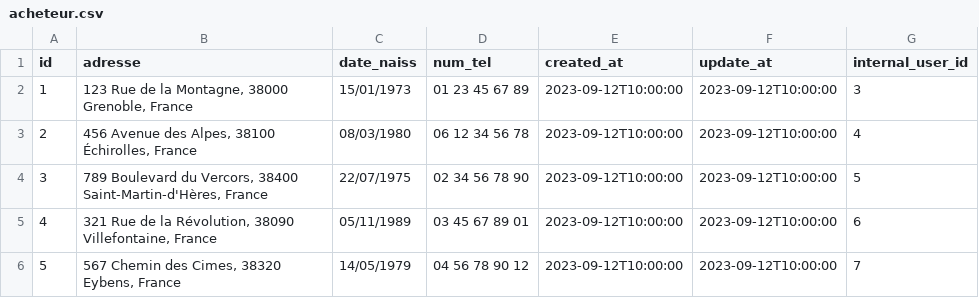
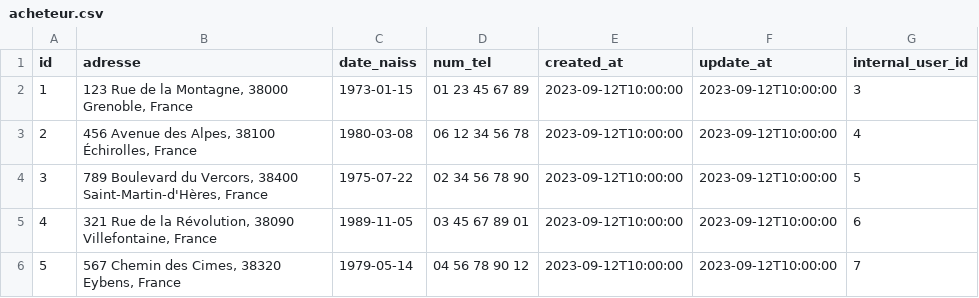
Before and after one commit to deschcla/ECOM-Art-Courses, a CSV file: src/main/resources/config/liquibase/fake-data/acheteur.csv, drawn as a sheet.

Commit message:
fix bug in date of birth in acheteur

```diff
--- a/src/main/resources/config/liquibase/fake-data/acheteur.csv
+++ b/src/main/resources/config/liquibase/fake-data/acheteur.csv
@@ -1,6 +1,6 @@
 id;adresse;date_naiss;num_tel;created_at;update_at;internal_user_id
-1;123 Rue de la Montagne, 38000 Grenoble, France;15/01/1973;01 23 45 67 89;2023-09-12T10:00:00;2023-09-12T10:00:00;3
-2;456 Avenue des Alpes, 38100 Échirolles, France;08/03/1980;06 12 34 56 78;2023-09-12T10:00:00;2023-09-12T10:00:00;4
-3;789 Boulevard du Vercors, 38400 Saint-Martin-d'Hères, France;22/07/1975;02 34 56 78 90;2023-09-12T10:00:00;2023-09-12T10:00:00;5
-4;321 Rue de la Révolution, 38090 Villefontaine, France;05/11/1989;03 45 67 89 01;2023-09-12T10:00:00;2023-09-12T10:00:00;6
-5;567 Chemin des Cimes, 38320 Eybens, France;14/05/1979;04 56 78 90 12;2023-09-12T10:00:00;2023-09-12T10:00:00;7
+1;123 Rue de la Montagne, 38000 Grenoble, France;1973-01-15;01 23 45 67 89;2023-09-12T10:00:00;2023-09-12T10:00:00;3
+2;456 Avenue des Alpes, 38100 Échirolles, France;1980-03-08;06 12 34 56 78;2023-09-12T10:00:00;2023-09-12T10:00:00;4
+3;789 Boulevard du Vercors, 38400 Saint-Martin-d'Hères, France;1975-07-22;02 34 56 78 90;2023-09-12T10:00:00;2023-09-12T10:00:00;5
+4;321 Rue de la Révolution, 38090 Villefontaine, France;1989-11-05;03 45 67 89 01;2023-09-12T10:00:00;2023-09-12T10:00:00;6
+5;567 Chemin des Cimes, 38320 Eybens, France;1979-05-14;04 56 78 90 12;2023-09-12T10:00:00;2023-09-12T10:00:00;7
```
